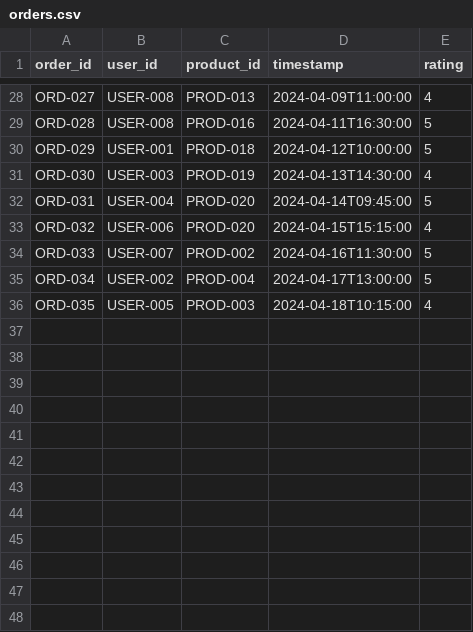
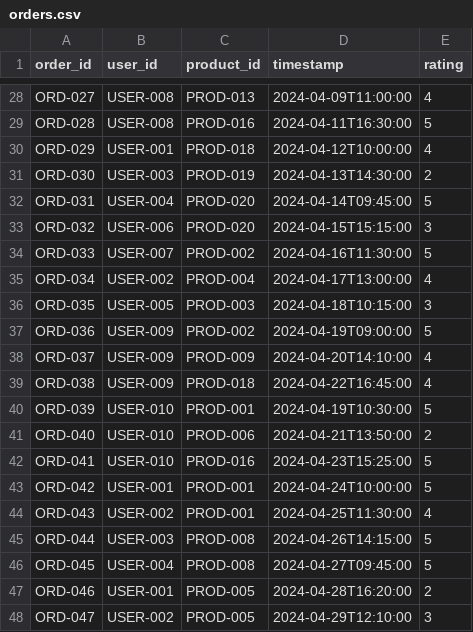
Before and after one commit to pjgpetecodes/pinecone, a CSV file: data/store/orders.csv, drawn as a sheet; only a part is shown, gaps mark what is left out; the diff covers the shown part only.

Commit message:
Replace popularity with avg ratings, add guided tour, improve last-purchase recommendations
- Changed from popularity boosting to simple average ratings (1-5 stars)
- Added guided tour as default mode with 4 real-world scenarios
- Last-purchase mode now skips user preference filters for pure similarity
- Added USER-009 and USER-010 for segment overlap demonstrations
- Varied order ratings (1-5) and added 18 more orders for realistic data
- Updated README with detailed explanation of vector search architecture
- Added --interactive and --examples CLI switches

```diff
--- a/data/store/orders.csv
+++ b/data/store/orders.csv
@@ -29,8 +29,20 @@ ORD-027,USER-008,PROD-013,2024-04-09T11:00:00,4
 ORD-028,USER-008,PROD-016,2024-04-11T16:30:00,5
-ORD-029,USER-001,PROD-018,2024-04-12T10:00:00,5
-ORD-030,USER-003,PROD-019,2024-04-13T14:30:00,4
+ORD-029,USER-001,PROD-018,2024-04-12T10:00:00,4
+ORD-030,USER-003,PROD-019,2024-04-13T14:30:00,2
 ORD-031,USER-004,PROD-020,2024-04-14T09:45:00,5
-ORD-032,USER-006,PROD-020,2024-04-15T15:15:00,4
+ORD-032,USER-006,PROD-020,2024-04-15T15:15:00,3
 ORD-033,USER-007,PROD-002,2024-04-16T11:30:00,5
-ORD-034,USER-002,PROD-004,2024-04-17T13:00:00,5
-ORD-035,USER-005,PROD-003,2024-04-18T10:15:00,4
+ORD-034,USER-002,PROD-004,2024-04-17T13:00:00,4
+ORD-035,USER-005,PROD-003,2024-04-18T10:15:00,3
+ORD-036,USER-009,PROD-002,2024-04-19T09:00:00,5
+ORD-037,USER-009,PROD-009,2024-04-20T14:10:00,4
+ORD-038,USER-009,PROD-018,2024-04-22T16:45:00,4
+ORD-039,USER-010,PROD-001,2024-04-19T10:30:00,5
+ORD-040,USER-010,PROD-006,2024-04-21T13:50:00,2
+ORD-041,USER-010,PROD-016,2024-04-23T15:25:00,5
+ORD-042,USER-001,PROD-001,2024-04-24T10:00:00,5
+ORD-043,USER-002,PROD-001,2024-04-25T11:30:00,4
+ORD-044,USER-003,PROD-008,2024-04-26T14:15:00,5
+ORD-045,USER-004,PROD-008,2024-04-27T09:45:00,5
+ORD-046,USER-001,PROD-005,2024-04-28T16:20:00,2
+ORD-047,USER-002,PROD-005,2024-04-29T12:10:00,3
```
Also changed, not shown: 12 added rows and 10 edited cells elsewhere in this file, 4 other files.
